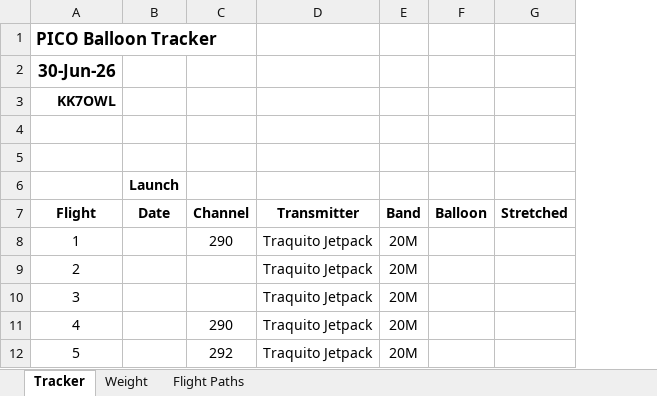
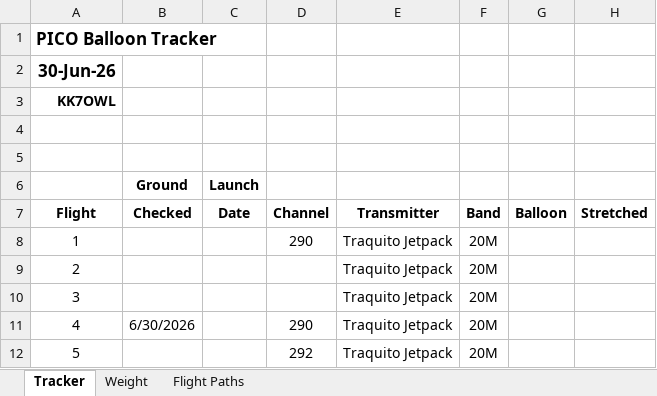
Before and after one commit to dsthrower/pico-balloon, an Excel workbook: PicoTracker_1.xlsx, sheet Tracker, drawn as a sheet; only a part is shown; values as stored, in another font and other column widths than the file's, no borders; the diff names each change by its address in the sheet, - before the commit and + after, or states it on an @@ line.

```diff
--- a/PicoTracker_1.xlsx (sheet Tracker)
+++ b/PicoTracker_1.xlsx (sheet Tracker)
+column B, rows 6-11: Ground | Checked |  |  |  | 6/30/2026
```
